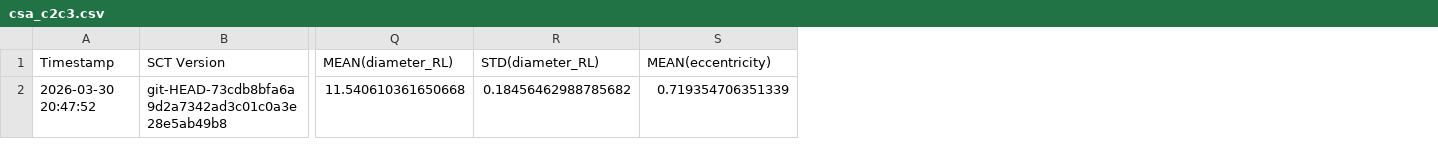
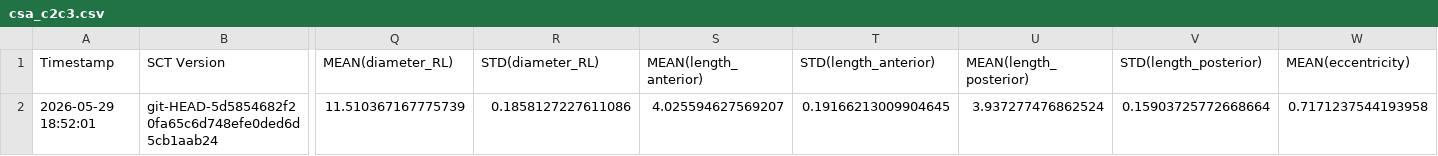
Before and after one commit to spinalcordtoolbox/spinalcordtoolbox, a CSV file: testing/batch_single_subject/cached_results/t2/csa_c2c3.csv, drawn as a sheet; only a part is shown, gaps mark what is left out; removed rows and columns are numbered as before the commit, all else as after; rows hold the shown columns only; the diff names each change by its address in the sheet, - before the commit and + after, or states it on an @@ line.

```diff
--- a/testing/batch_single_subject/cached_results/t2/csa_c2c3.csv
+++ b/testing/batch_single_subject/cached_results/t2/csa_c2c3.csv
+column S (MEAN(length_anterior)), empty
+column T (STD(length_anterior)), empty
+column U (MEAN(length_posterior)), empty
+column V (STD(length_posterior)), empty
-row 2: 2026-03-30 20:47:52 | git-HEAD-73cdb8bfa6a9d2a7342ad3c01c0a3e28e5ab49b8 | 11.540610361650668 | 0.18456462988785682 | 0.719354706351339
+row 2: 2026-05-29 18:52:01 | git-HEAD-5d5854682f20fa65c6d748efe0ded6d5cb1aab24 | 11.510367167775739 | 0.1858127227611086 | 4.025594627569207 | 0.19166213009904645 | 3.937277476862524 | 0.15903725772668664 | 0.7171237544193958
```
Also changed, not shown: testing/batch_single_subject/cached_results/dmri/fa_in_cst.csv, testing/batch_single_subject/cached_results/mt/mtr_in_wm.csv, 4 other files.
